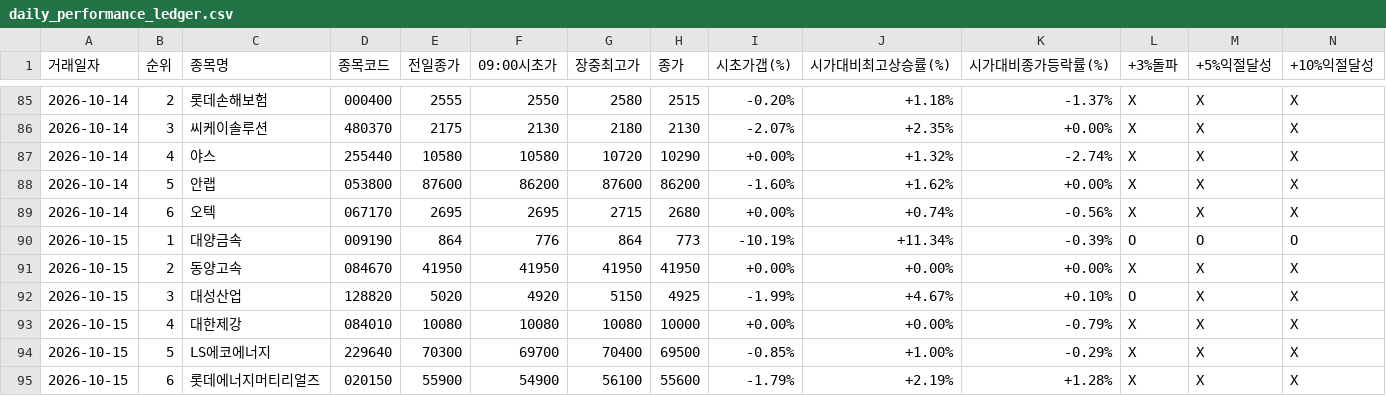
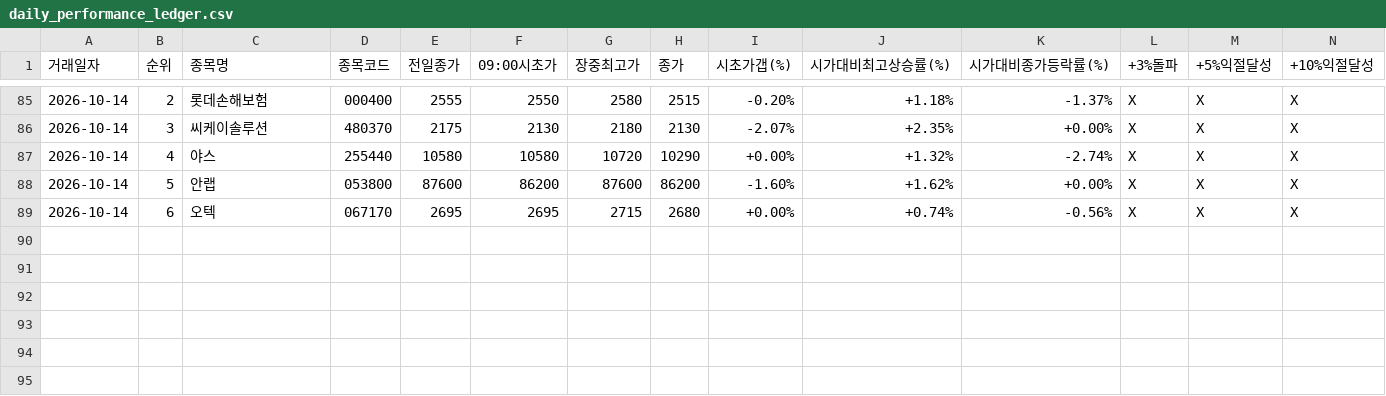
Before and after one commit to donbeoljadwj-ai/donbeolja, a CSV file: daily_performance_ledger.csv, drawn as a sheet; only a part is shown, gaps mark what is left out; rows hold the shown columns only; the diff names each change by its address in the sheet, - before the commit and + after, or states it on an @@ line.

```diff
--- a/daily_performance_ledger.csv
+++ b/daily_performance_ledger.csv
-row 90: 2026-10-15 | 1 | 대양금속 | 009190 | 864 | 776 | 864 | 773 | -10.19% | +11.34% | -0.39% | O | O | O
-row 91: 2026-10-15 | 2 | 동양고속 | 084670 | 41950 | 41950 | 41950 | 41950 | +0.00% | +0.00% | +0.00% | X | X | X
-row 92: 2026-10-15 | 3 | 대성산업 | 128820 | 5020 | 4920 | 5150 | 4925 | -1.99% | +4.67% | +0.10% | O | X | X
-row 93: 2026-10-15 | 4 | 대한제강 | 084010 | 10080 | 10080 | 10080 | 10000 | +0.00% | +0.00% | -0.79% | X | X | X
-row 94: 2026-10-15 | 5 | LS에코에너지 | 229640 | 70300 | 69700 | 70400 | 69500 | -0.85% | +1.00% | -0.29% | X | X | X
-row 95: 2026-10-15 | 6 | 롯데에너지머티리얼즈 | 020150 | 55900 | 54900 | 56100 | 55600 | -1.79% | +2.19% | +1.28% | X | X | X
```
